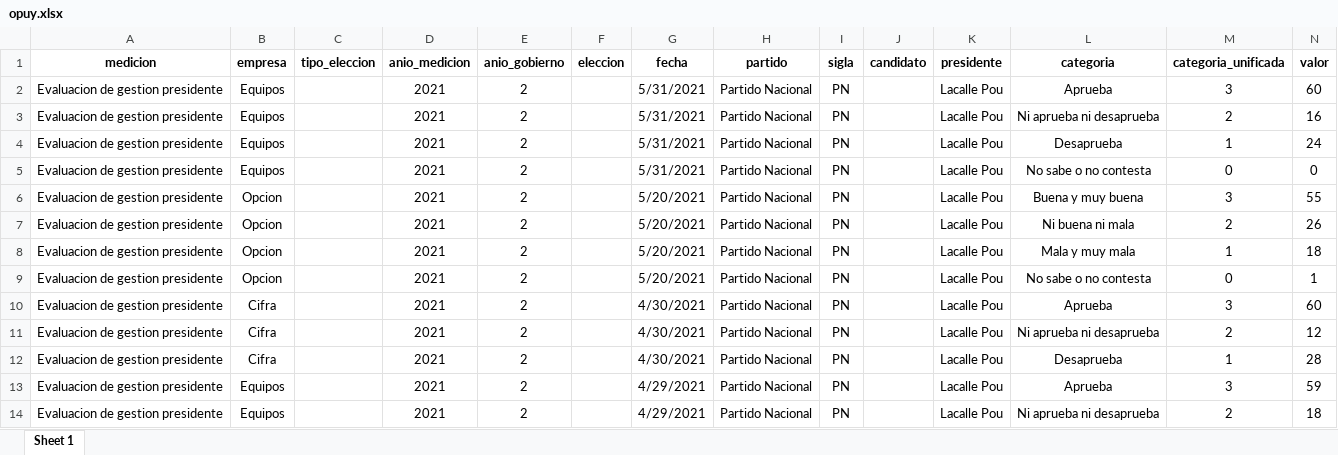
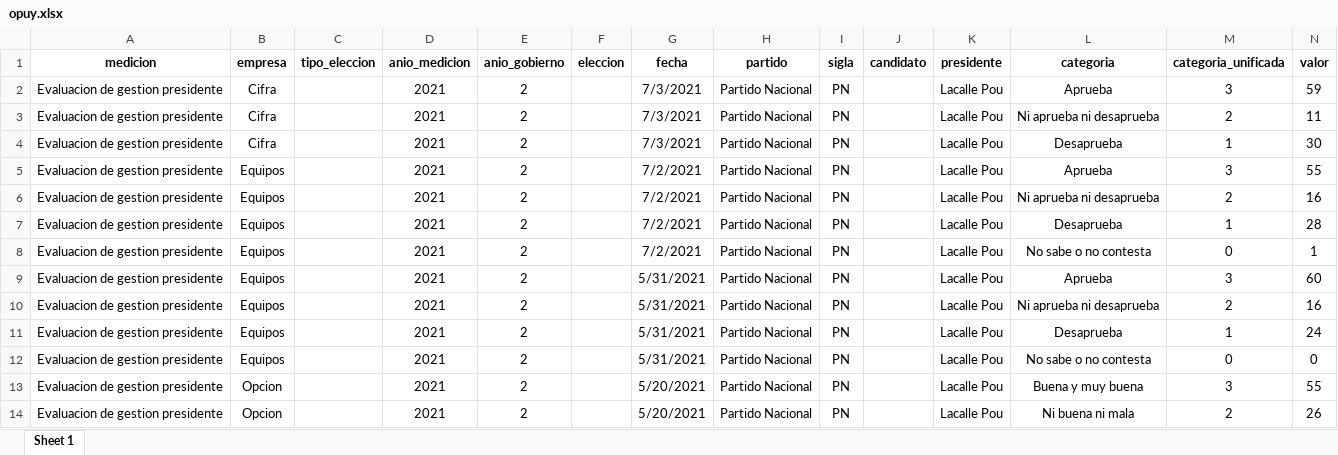
Before and after one commit to Nicolas-Schmidt/opuy, an Excel workbook: data-raw/opuy.xlsx, sheet Sheet 1, drawn as a sheet; only a part is shown; the shorter side is filled out with more unchanged rows; values as stored, in another font and other column widths than the file's, no borders; the diff names each change by its address in the sheet, - before the commit and + after, or states it on an @@ line.

```diff
--- a/data-raw/opuy.xlsx (sheet Sheet 1)
+++ b/data-raw/opuy.xlsx (sheet Sheet 1)
+row 2: Evaluacion de gestion presidente | Cifra |  | 2021 | 2 |  | 7/3/2021 | Partido Nacional | PN |  | Lacalle Pou | Aprueba | 3 | 59
+row 3: Evaluacion de gestion presidente | Cifra |  | 2021 | 2 |  | 7/3/2021 | Partido Nacional | PN |  | Lacalle Pou | Ni aprueba ni desaprueba | 2 | 11
+row 4: Evaluacion de gestion presidente | Cifra |  | 2021 | 2 |  | 7/3/2021 | Partido Nacional | PN |  | Lacalle Pou | Desaprueba | 1 | 30
+row 5: Evaluacion de gestion presidente | Equipos |  | 2021 | 2 |  | 7/2/2021 | Partido Nacional | PN |  | Lacalle Pou | Aprueba | 3 | 55
+row 6: Evaluacion de gestion presidente | Equipos |  | 2021 | 2 |  | 7/2/2021 | Partido Nacional | PN |  | Lacalle Pou | Ni aprueba ni desaprueba | 2 | 16
+row 7: Evaluacion de gestion presidente | Equipos |  | 2021 | 2 |  | 7/2/2021 | Partido Nacional | PN |  | Lacalle Pou | Desaprueba | 1 | 28
+row 8: Evaluacion de gestion presidente | Equipos |  | 2021 | 2 |  | 7/2/2021 | Partido Nacional | PN |  | Lacalle Pou | No sabe o no contesta | 0 | 1
```
Also changed, not shown: 2 other files.
